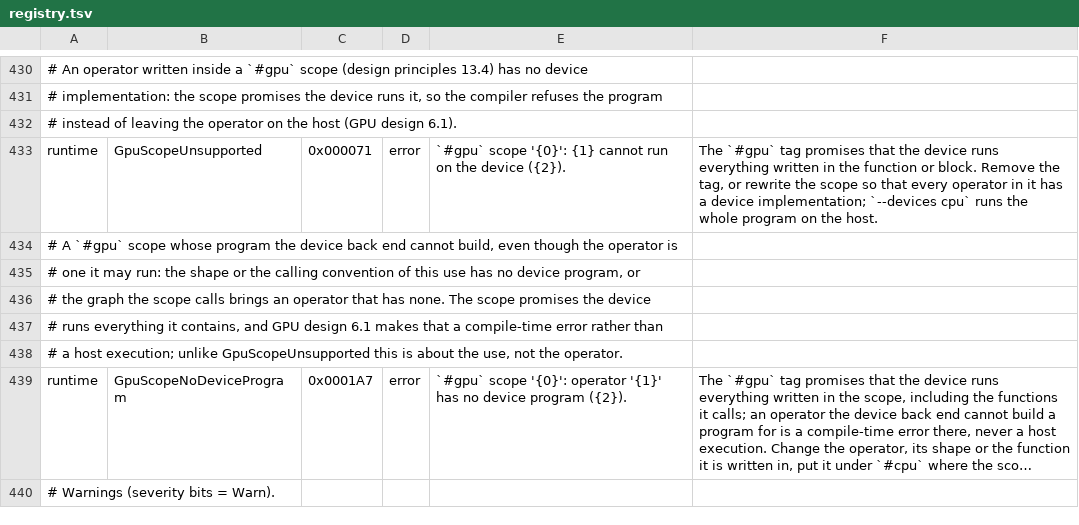
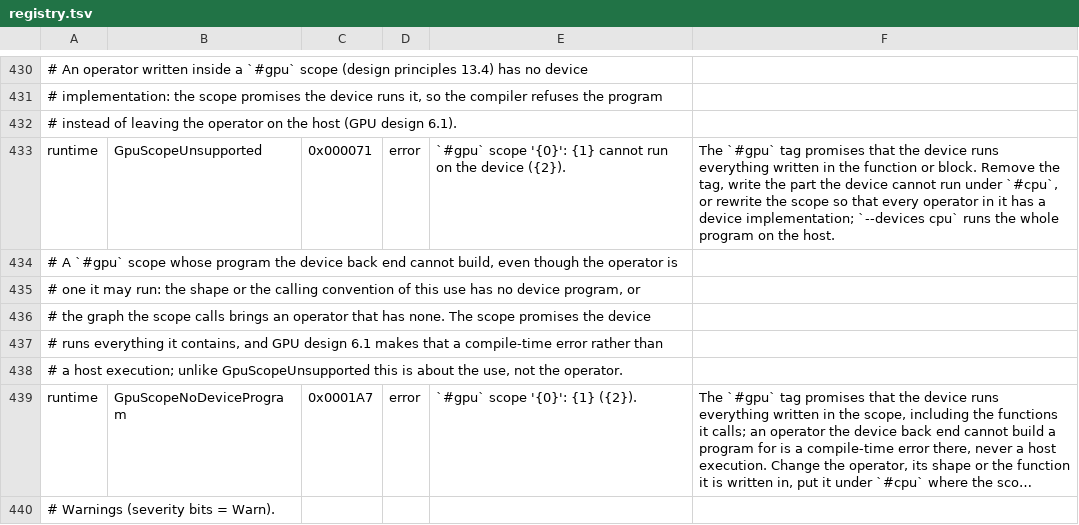
Before and after one commit to OpenCML/Camel, a TSV file: diagnostics/registry.tsv, drawn as a sheet; only a part is shown, gaps mark what is left out; long unchanged cells end in …; the diff names each change by its address in the sheet, - before the commit and + after, or states it on an @@ line.

Commit message:
feat(gpu): report every operator a `#gpu` scope cannot run in one diagnostic
A scope is one promise, so the compiler answers for it once: the refusal now
names every operator the scope cannot run and why each one cannot, instead of
reporting the first and dropping the rest
(docs/design/gpu/plan.cn.md section 2.4). Two operators with two different
reasons read

    `#gpu` scope 'step': operators 'tensor:matmul', 'tensor:tanh' have no device
    program (tensor:matmul: no device program for this shape; tensor:tanh: the
    module provides none).

One diagnostic per scope and per code, because the two codes are two defects: an
operator no module lowers for the device at all (`GpuScopeUnsupported`) and an
operator that has a device implementation the device compiler still refuses at
this use (`GpuScopeNoDeviceProgram`). The message template of the second takes
the whole predicate as its `{1}`, since the number of operators is not one, and
its one-operator wording is unchanged; both help texts name `#cpu` as the way to
keep such code inside a scope. The refusal of a region the device compiler cannot
build, at compile time in the pass and at run time in the device call, passes the
same predicate to the same template.

Evidence: test/cases/gpu/nofallback/two_refusals.cml. A `#gpu` function calls an
untagged helper that writes `tanh(a @ b)`: the run named one of the two operators
and said nothing about the other, and one diagnostic now reads

    two_refusals.cml:16:12: [Error]: `#gpu` scope 'step': operators
    'tensor:matmul', 'tensor:tanh' have no device program (tensor:matmul: no
    device program for this shape; tensor:tanh: the module provides none).

The refusals the gpu plan already pinned report what they reported before:
`nofallback.operator_without_a_program_is_a_compile_error`,
`nofallback.shape_without_a_program_is_a_compile_error` and the device-side
`runtime_refusal` case, whose message keeps its one-operator wording.

```diff
--- a/diagnostics/registry.tsv
+++ b/diagnostics/registry.tsv
-F433: …the tag, or rewrite…
+F433: …the tag, write the part the device cannot run under `#cpu`, or rewrite…
-E439: …scope '{0}': operator '{1}' has no device program ({2}).
+E439: …scope '{0}': {1} ({2}).
```
Also changed, not shown: 6 other files.
